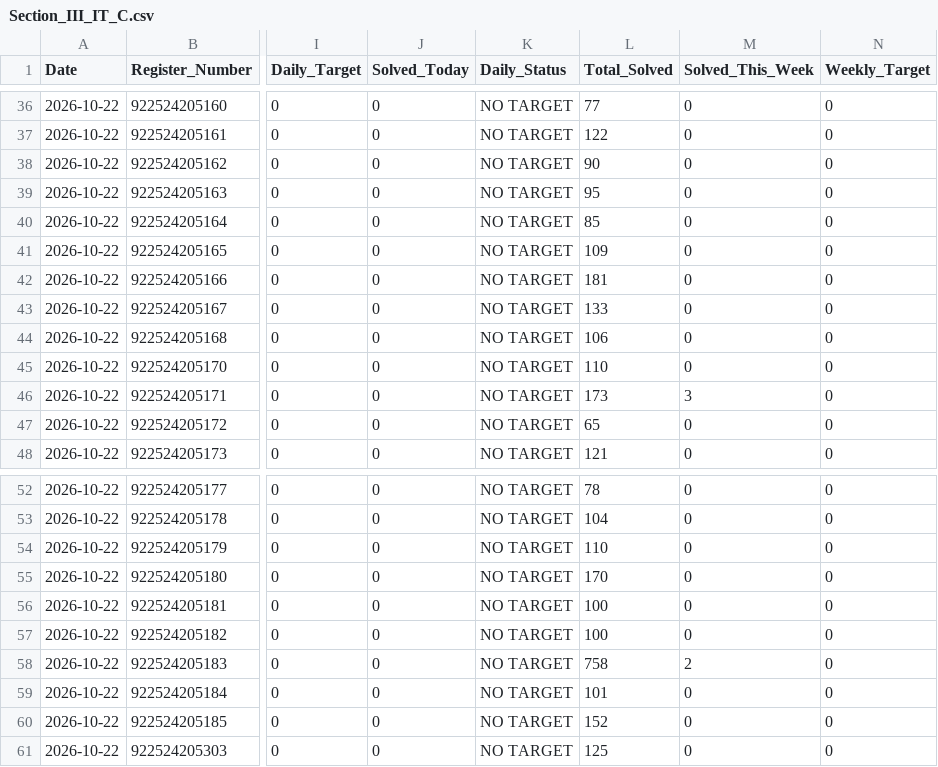
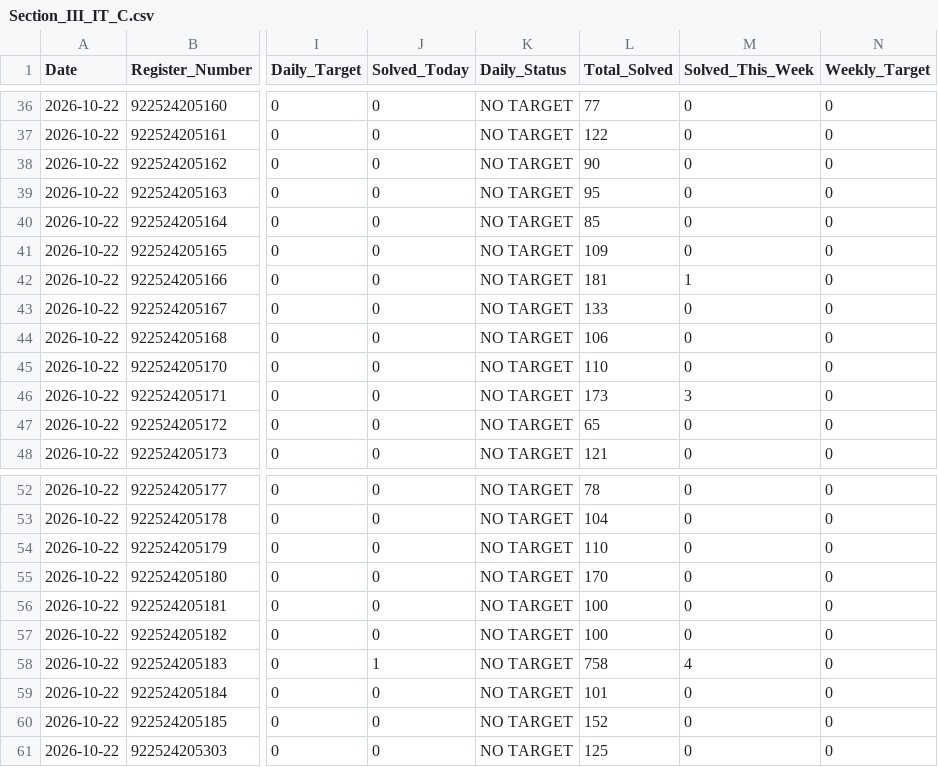
Before and after one commit to TK4743/taskmanager, a CSV file: leetcode/2026-10-22/Section_III_IT_C.csv, drawn as a sheet; only a part is shown, gaps mark what is left out; the diff names each change by its address in the sheet, - before the commit and + after, or states it on an @@ line.

```diff
--- a/leetcode/2026-10-22/Section_III_IT_C.csv
+++ b/leetcode/2026-10-22/Section_III_IT_C.csv
-M42 (Solved_This_Week): 0
+M42 (Solved_This_Week): 1
-J58 (Solved_Today): 0
+J58 (Solved_Today): 1
-M58 (Solved_This_Week): 2
+M58 (Solved_This_Week): 4
```
Also changed, not shown: leetcode/2026-10-22/Section_III_IT_A.csv, leetcode/2026-10-22/Section_III_IT_B.csv, 8 other files.
